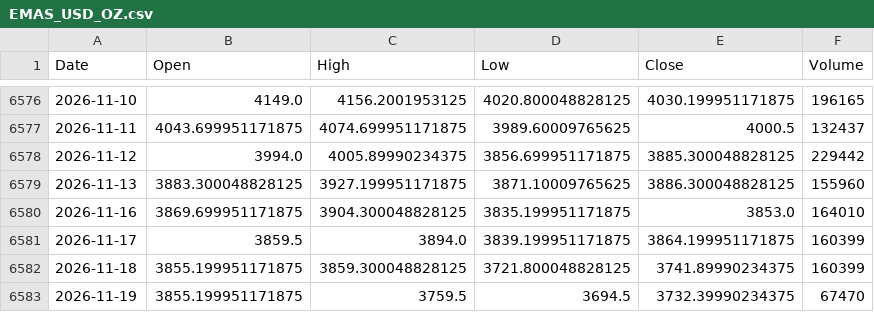
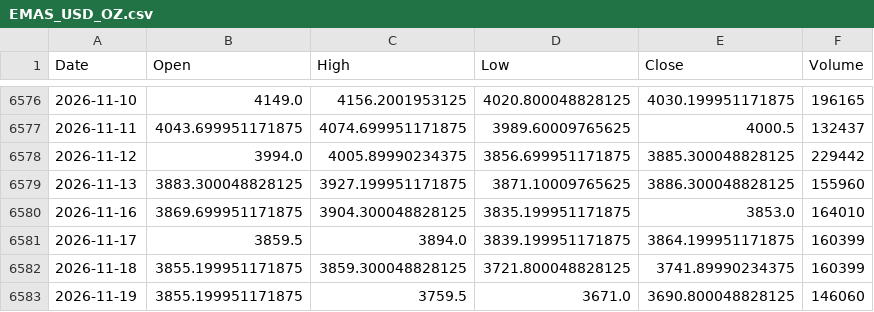
Before and after one commit to jurasoft26/pasar-modal-koh, a CSV file: data/EMAS_USD_OZ.csv, drawn as a sheet; only a part is shown, gaps mark what is left out.

```diff
--- a/data/EMAS_USD_OZ.csv
+++ b/data/EMAS_USD_OZ.csv
@@ -6582,2 +6582,2 @@ Date,Open,High,Low,Close,Volume
 2026-11-18,3855.199951171875,3859.300048828125,3721.800048828125,3741.89990234375,160399
-2026-11-19,3855.199951171875,3759.5,3694.5,3732.39990234375,67470
+2026-11-19,3855.199951171875,3759.5,3671.0,3690.800048828125,146060
```
Also changed, not shown: data/USDIDR.csv, data/_indikator.csv, 2 other files.
